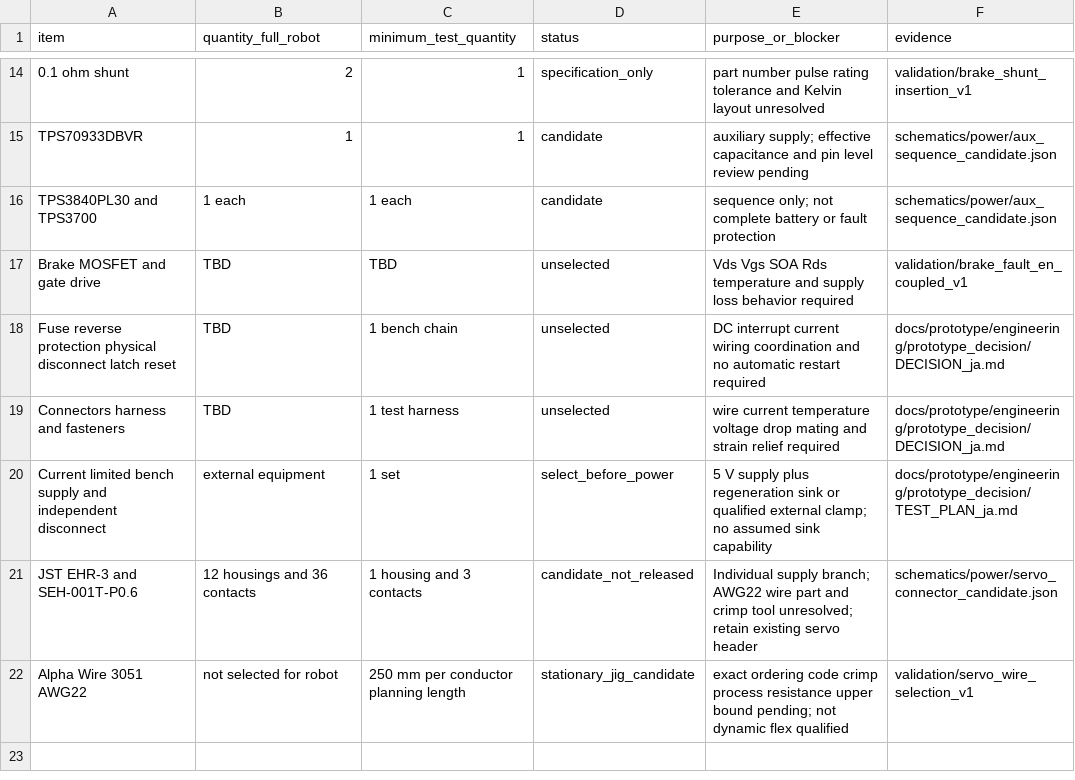
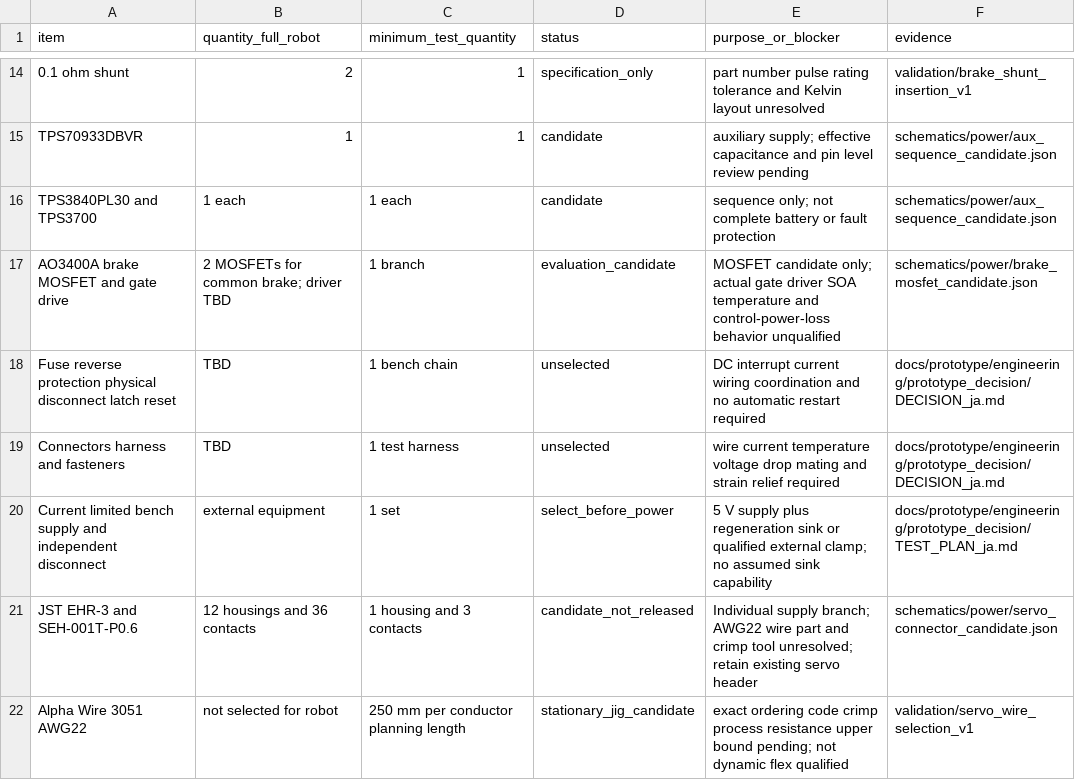
Before and after one commit to meganetaaan/stack-chan-mujoco, a CSV file: docs/prototype/engineering/prototype_decision/candidate_bom.csv, drawn as a sheet; only a part is shown, gaps mark what is left out.

Commit message:
power: select brake MOSFET candidate and bound partial conduction load

```diff
--- a/docs/prototype/engineering/prototype_decision/candidate_bom.csv
+++ b/docs/prototype/engineering/prototype_decision/candidate_bom.csv
@@ -16,3 +16,3 @@ TPS70933DBVR,1,1,candidate,auxiliary supply; effective capacitance and pin level
 TPS3840PL30 and TPS3700,1 each,1 each,candidate,sequence only; not complete battery or fault protection,schematics/power/aux_sequence_candidate.json
-Brake MOSFET and gate drive,TBD,TBD,unselected,Vds Vgs SOA Rds temperature and supply loss behavior required,validation/brake_fault_en_coupled_v1
+AO3400A brake MOSFET and gate drive,2 MOSFETs for common brake; driver TBD,1 branch,evaluation_candidate,MOSFET candidate only; actual gate driver SOA temperature and control-power-loss behavior unqualified,schematics/power/brake_mosfet_candidate.json
 Fuse reverse protection physical disconnect latch reset,TBD,1 bench chain,unselected,DC interrupt current wiring coordination and no automatic restart required,docs/prototype/engineering/prototype_decision/DECISION_ja.md
```
Also changed, not shown: 6 other files.
